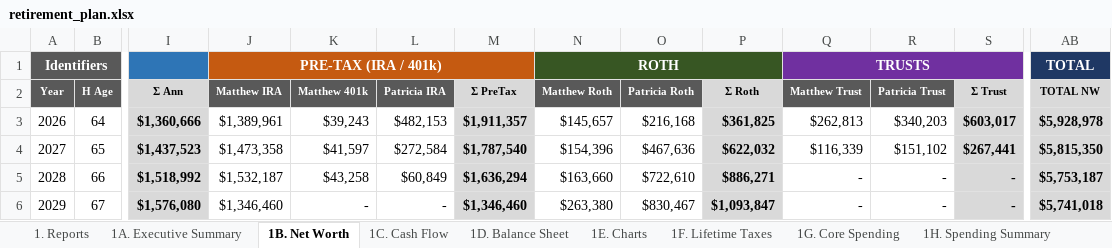
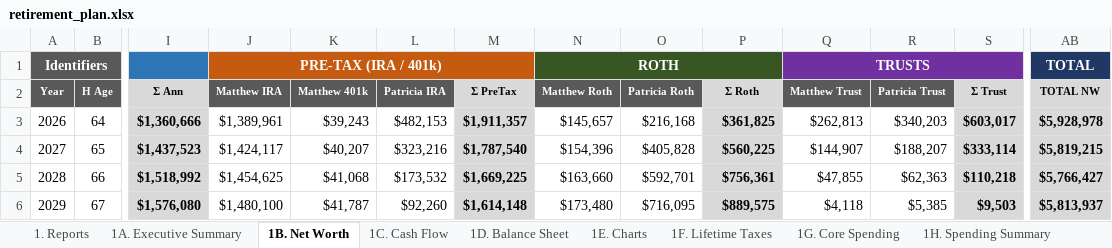
Before and after one commit to matthartzman/retirement_system, an Excel workbook: output/retirement_plan.xlsx, sheet 1B. Net Worth, drawn as a sheet; only a part is shown, gaps mark what is left out; values as stored, in another font and other column widths than the file's, no borders; the diff covers the shown part only; the diff names each change by its address in the sheet, - before the commit and + after, or states it on an @@ line.

```diff
--- a/output/retirement_plan.xlsx (sheet 1B. Net Worth)
+++ b/output/retirement_plan.xlsx (sheet 1B. Net Worth)
-J4 (Matthew IRA): $1,473,358
+J4 (Matthew IRA): $1,424,117
-K4 (Matthew 401k): $41,597
+K4 (Matthew 401k): $40,207
-L4 (Patricia IRA): $272,584
+L4 (Patricia IRA): $323,216
-O4 (Patricia Roth): $467,636
+O4 (Patricia Roth): $405,828
-P4 (Σ Roth): $622,032
+P4 (Σ Roth): $560,225
-Q4 (Matthew Trust): $116,339
+Q4 (Matthew Trust): $144,907
-R4 (Patricia Trust): $151,102
+R4 (Patricia Trust): $188,207
-S4 (Σ Trust): $267,441
+S4 (Σ Trust): $333,114
-AB4 (TOTAL NW): $5,815,350
+AB4 (TOTAL NW): $5,819,215
-J5 (Matthew IRA): $1,532,187
+J5 (Matthew IRA): $1,454,625
-K5 (Matthew 401k): $43,258
+K5 (Matthew 401k): $41,068
-L5 (Patricia IRA): $60,849
+L5 (Patricia IRA): $173,532
-M5 (Σ PreTax): $1,636,294
+M5 (Σ PreTax): $1,669,225
-O5 (Patricia Roth): $722,610
+O5 (Patricia Roth): $592,701
-P5 (Σ Roth): $886,271
+P5 (Σ Roth): $756,361
-Q5 (Matthew Trust): -
+Q5 (Matthew Trust): $47,855
-R5 (Patricia Trust): -
+R5 (Patricia Trust): $62,363
-S5 (Σ Trust): -
+S5 (Σ Trust): $110,218
-AB5 (TOTAL NW): $5,753,187
+AB5 (TOTAL NW): $5,766,427
-J6 (Matthew IRA): $1,346,460
+J6 (Matthew IRA): $1,480,100
-K6 (Matthew 401k): -
+K6 (Matthew 401k): $41,787
-L6 (Patricia IRA): -
+L6 (Patricia IRA): $92,260
-M6 (Σ PreTax): $1,346,460
+M6 (Σ PreTax): $1,614,148
-N6 (Matthew Roth): $263,380
+N6 (Matthew Roth): $173,480
-O6 (Patricia Roth): $830,467
+O6 (Patricia Roth): $716,095
-P6 (Σ Roth): $1,093,847
+P6 (Σ Roth): $889,575
-Q6 (Matthew Trust): -
+Q6 (Matthew Trust): $4,118
-R6 (Patricia Trust): -
+R6 (Patricia Trust): $5,385
-S6 (Σ Trust): -
+S6 (Σ Trust): $9,503
-AB6 (TOTAL NW): $5,741,018
+AB6 (TOTAL NW): $5,813,937
```
Also changed, not shown: 135 edited cells elsewhere in this sheet, sheet 4C. Account Reconciliation, sheet 2D. Social Security, sheet 1C. Cash Flow, sheet 3A. Monte Carlo, sheet 4E. RMD Audit, sheet 1F. Lifetime Taxes, 9 more sheets, charts or pictures, 11 other files.
